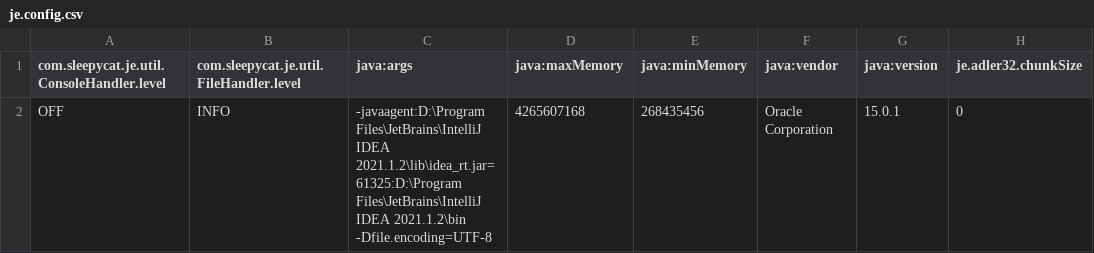
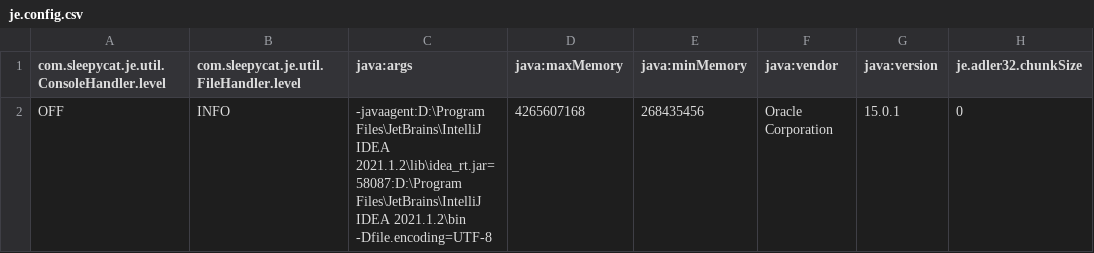
Before and after one commit to anjalukic/machine-learning-price-prediction, a CSV file: CrawlerScraper/src/data/crawl/root/frontier/je.config.csv, drawn as a sheet; only a part is shown; the diff names each change by its address in the sheet, - before the commit and + after, or states it on an @@ line.

```diff
--- a/CrawlerScraper/src/data/crawl/root/frontier/je.config.csv
+++ b/CrawlerScraper/src/data/crawl/root/frontier/je.config.csv
-C2 (java:args): …Files\JetBrains\IntelliJ IDEA 2021.1.2\lib\idea_rt.jar=61325:D:\Program Files\JetBrains\IntelliJ IDEA…
+C2 (java:args): …Files\JetBrains\IntelliJ IDEA 2021.1.2\lib\idea_rt.jar=58087:D:\Program Files\JetBrains\IntelliJ IDEA…
```
Also changed, not shown: CrawlerScraper/target/classes/data/crawl/root/frontier/je.config.csv, CrawlerScraper/target/classes/data/crawl/root/frontier/je.stat.csv, 45 other files.
